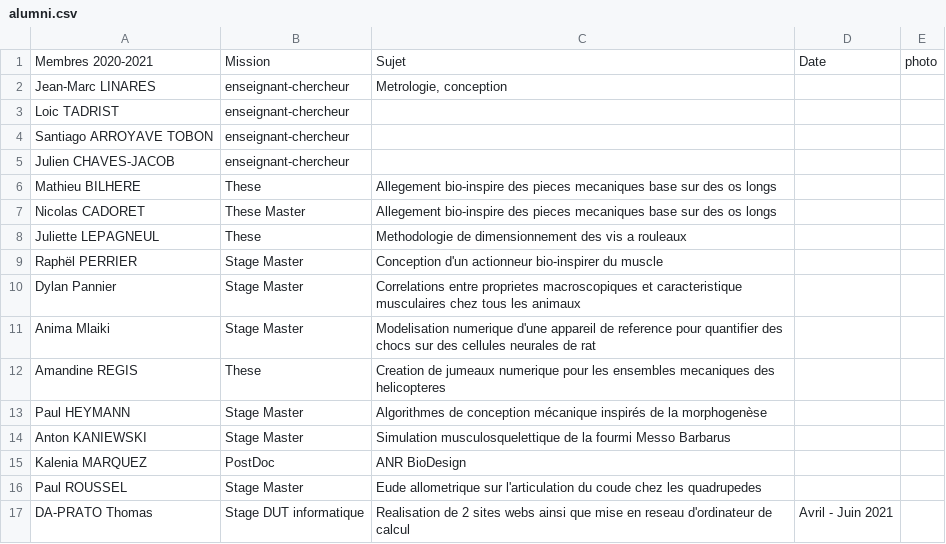
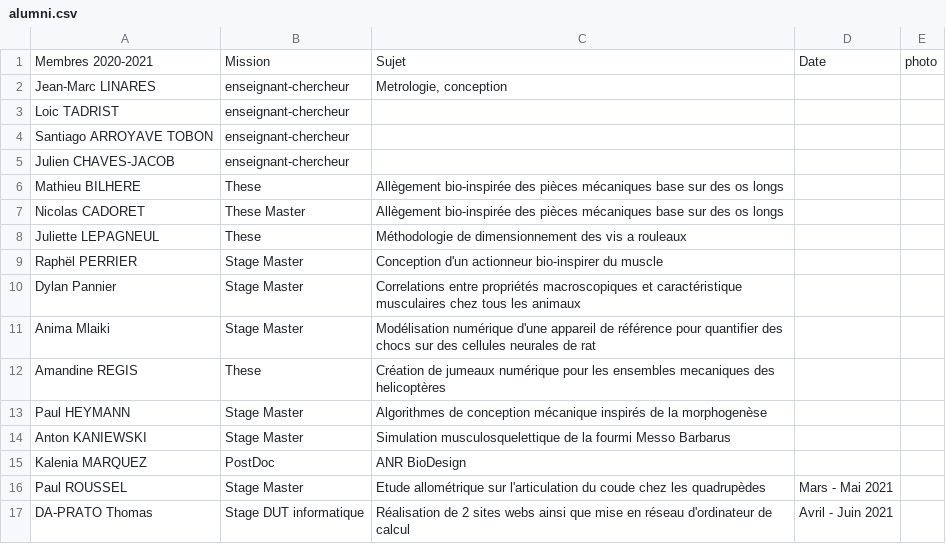
Before and after one commit to Thomas-DaPrato/site_web_stage, a CSV file: team/alumni.csv, drawn as a sheet.

Commit message:
ajout mise en page offre + membre

```diff
--- a/team/alumni.csv
+++ b/team/alumni.csv
@@ -5,9 +5,9 @@ Santiago ARROYAVE TOBON;enseignant-chercheur;;;
 Julien CHAVES-JACOB;enseignant-chercheur;;;
-Mathieu BILHERE;These;Allegement bio-inspire des pieces mecaniques base sur des os longs;;
-Nicolas CADORET;These Master;Allegement bio-inspire des pieces mecaniques base sur des os longs;;
-Juliette LEPAGNEUL;These;Methodologie de dimensionnement des vis a rouleaux;;
+Mathieu BILHERE;These;Allègement bio-inspirée des pièces mécaniques base sur des os longs;;
+Nicolas CADORET;These Master;Allègement bio-inspirée des pièces mécaniques base sur des os longs;;
+Juliette LEPAGNEUL;These;Méthodologie de dimensionnement des vis a rouleaux;;
 Raphël PERRIER;Stage Master;Conception d'un actionneur bio-inspirer du muscle;;
-Dylan Pannier;Stage Master;Correlations entre proprietes macroscopiques et caracteristique musculaires chez tous les animaux;;
-Anima Mlaiki;Stage Master;Modelisation numerique d'une appareil de reference pour quantifier des chocs sur des cellules neurales de rat;;
-Amandine REGIS;These;Creation de jumeaux numerique pour les ensembles mecaniques des helicopteres;;
+Dylan Pannier;Stage Master;Correlations entre propriétés macroscopiques et caractéristique musculaires chez tous les animaux;;
+Anima Mlaiki;Stage Master;Modélisation numérique d'une appareil de référence pour quantifier des chocs sur des cellules neurales de rat;;
+Amandine REGIS;These;Création de jumeaux numérique pour les ensembles mecaniques des helicoptères;;
 Paul HEYMANN;Stage Master;Algorithmes de conception mécanique inspirés de la morphogenèse;;
@@ -15,3 +15,3 @@ Anton KANIEWSKI;Stage Master;Simulation musculosquelettique de la fourmi Messo B
 Kalenia MARQUEZ;PostDoc;ANR BioDesign;;
-Paul ROUSSEL;Stage Master;Eude allometrique sur l'articulation du coude chez les quadrupedes;;
-DA-PRATO Thomas;Stage DUT informatique;Realisation de 2 sites webs ainsi que mise en reseau d'ordinateur de calcul;Avril - Juin 2021;
+Paul ROUSSEL;Stage Master;Etude allométrique sur l'articulation du coude chez les quadrupèdes;Mars - Mai 2021;
+DA-PRATO Thomas;Stage DUT informatique;Réalisation de 2 sites webs ainsi que mise en réseau d'ordinateur de calcul;Avril - Juin 2021;
```
Also changed, not shown: 22 other files.
